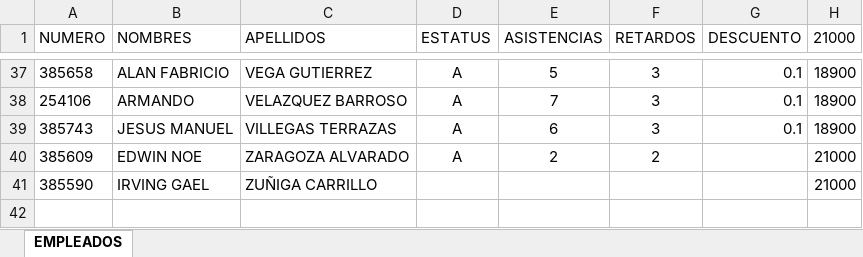
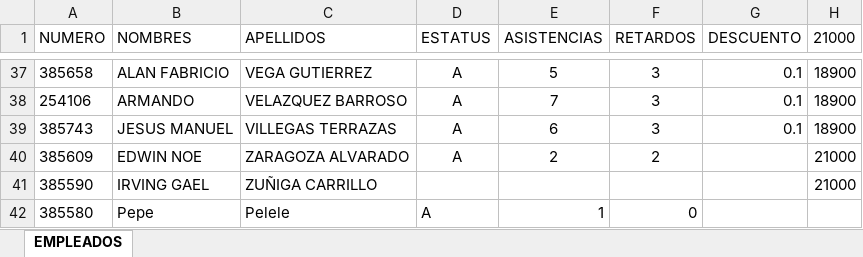
Before and after one commit to alex0726649/Parcial3, an Excel workbook: Empleados.xlsx, sheet EMPLEADOS, drawn as a sheet; only a part is shown, gaps mark what is left out; values as stored, in another font and other column widths than the file's, no borders; the diff names each change by its address in the sheet, - before the commit and + after, or states it on an @@ line.

Commit message:
viendo algo nuevo que me dijo armando

```diff
--- a/Empleados.xlsx (sheet EMPLEADOS)
+++ b/Empleados.xlsx (sheet EMPLEADOS)
+row 42: 385580 | Pepe | Pelele | A | 1 | 0
```
